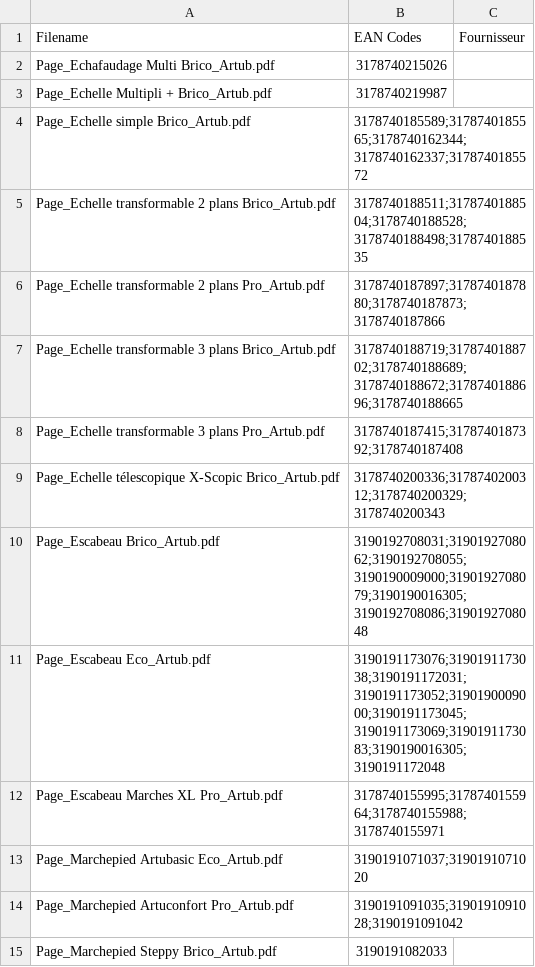
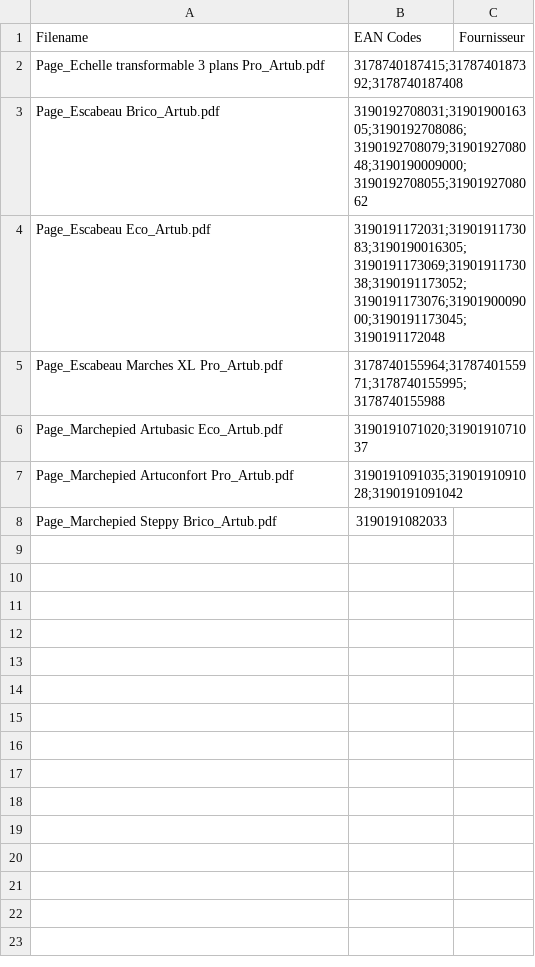
Before and after one commit to rapatatasse/Outimag_Extract_Catalogue, a CSV file: ean_codes.csv, drawn as a sheet.

```diff
--- a/ean_codes.csv
+++ b/ean_codes.csv
@@ -1,14 +1,7 @@
 Filename;EAN Codes;Fournisseur
-Page_Echafaudage Multi Brico_Artub.pdf;3178740215026;
-Page_Echelle Multipli + Brico_Artub.pdf;3178740219987;
-Page_Echelle simple Brico_Artub.pdf;"3178740185589;3178740185565;3178740162344;3178740162337;3178740185572";
-Page_Echelle transformable 2 plans Brico_Artub.pdf;"3178740188511;3178740188504;3178740188528;3178740188498;3178740188535";
-Page_Echelle transformable 2 plans Pro_Artub.pdf;"3178740187897;3178740187880;3178740187873;3178740187866";
-Page_Echelle transformable 3 plans Brico_Artub.pdf;"3178740188719;3178740188702;3178740188689;3178740188672;3178740188696;3178740188665";
 Page_Echelle transformable 3 plans Pro_Artub.pdf;"3178740187415;3178740187392;3178740187408";
-Page_Echelle télescopique X-Scopic Brico_Artub.pdf;"3178740200336;3178740200312;3178740200329;3178740200343";
-Page_Escabeau Brico_Artub.pdf;"3190192708031;3190192708062;3190192708055;3190190009000;3190192708079;3190190016305;3190192708086;3190192708048";
-Page_Escabeau Eco_Artub.pdf;"3190191173076;3190191173038;3190191172031;3190191173052;3190190009000;3190191173045;3190191173069;3190191173083;3190190016305;3190191172048";
-Page_Escabeau Marches XL Pro_Artub.pdf;"3178740155995;3178740155964;3178740155988;3178740155971";
-Page_Marchepied Artubasic Eco_Artub.pdf;"3190191071037;3190191071020";
+Page_Escabeau Brico_Artub.pdf;"3190192708031;3190190016305;3190192708086;3190192708079;3190192708048;3190190009000;3190192708055;3190192708062";
+Page_Escabeau Eco_Artub.pdf;"3190191172031;3190191173083;3190190016305;3190191173069;3190191173038;3190191173052;3190191173076;3190190009000;3190191173045;3190191172048";
+Page_Escabeau Marches XL Pro_Artub.pdf;"3178740155964;3178740155971;3178740155995;3178740155988";
+Page_Marchepied Artubasic Eco_Artub.pdf;"3190191071020;3190191071037";
 Page_Marchepied Artuconfort Pro_Artub.pdf;"3190191091035;3190191091028;3190191091042";
```
Also changed, not shown: 3 other files.
